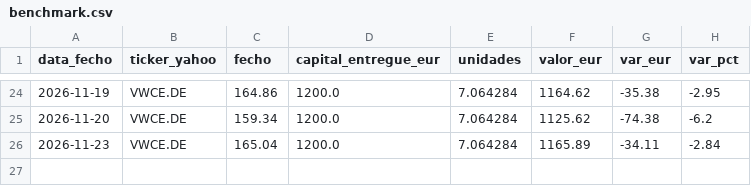
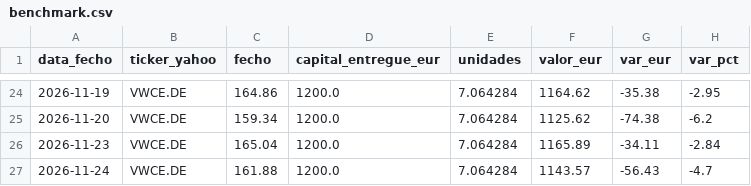
Before and after one commit to PedroDelgoat/MegaOKAI, a CSV file: dados/benchmark.csv, drawn as a sheet; only a part is shown, gaps mark what is left out; the diff names each change by its address in the sheet, - before the commit and + after, or states it on an @@ line.

```diff
--- a/dados/benchmark.csv
+++ b/dados/benchmark.csv
+row 27: 2026-11-24 | VWCE.DE | 161.88 | 1200.0 | 7.064284 | 1143.57 | -56.43 | -4.7
```
Also changed, not shown: dados/precos.csv, 2 other files.
